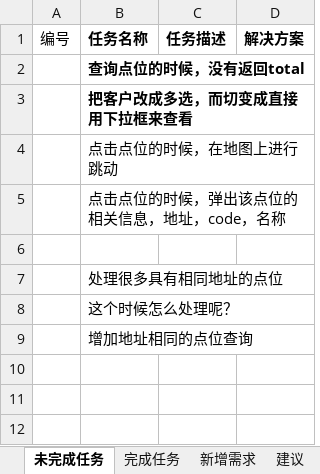
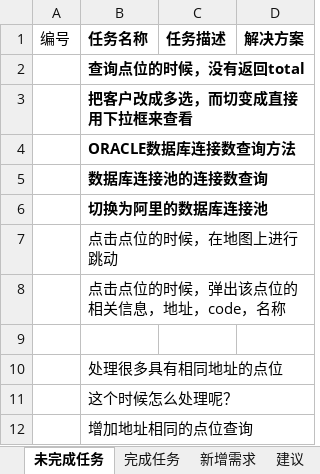
Before and after one commit to mawujun1234/leon1.0, an Excel workbook: ems/document/新格式任务列表.xlsx, sheet 未完成任务, drawn as a sheet; values as stored, in another font and other column widths than the file's, no borders; the diff names each change by its address in the sheet, - before the commit and + after, or states it on an @@ line.

Commit message:
111

```diff
--- a/ems/document/新格式任务列表.xlsx (sheet 未完成任务)
+++ b/ems/document/新格式任务列表.xlsx (sheet 未完成任务)
+row 4:  | ORACLE数据库连接数查询方法
+row 5:  | 数据库连接池的连接数查询
+row 6:  | 切换为阿里的数据库连接池
```
